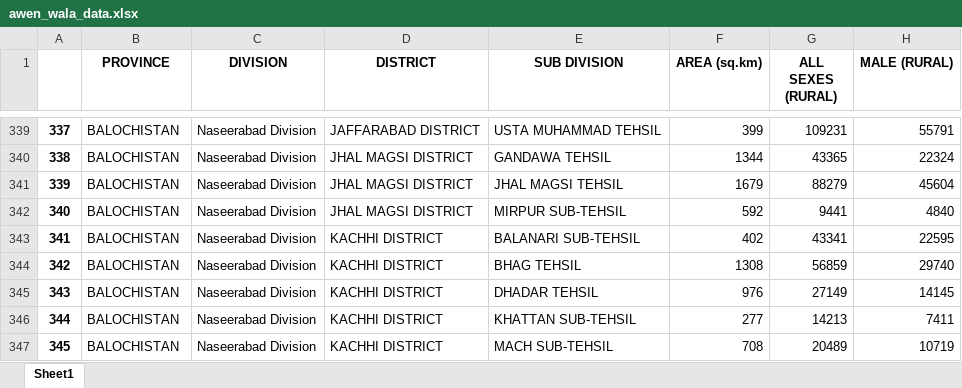
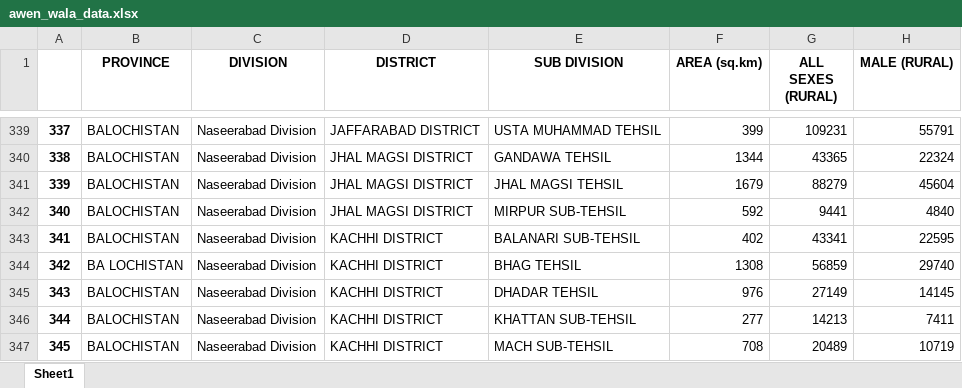
Before and after one commit to amitmishra-cs/Python-for-data-Science-2024, an Excel workbook: pandas_tips_tricks/awen_wala_data.xlsx, sheet Sheet1, drawn as a sheet; only a part is shown, gaps mark what is left out; values as stored, in another font and other column widths than the file's, no borders; the diff names each change by its address in the sheet, - before the commit and + after, or states it on an @@ line.

Commit message:
Pandas basic Function

```diff
--- a/pandas_tips_tricks/awen_wala_data.xlsx (sheet Sheet1)
+++ b/pandas_tips_tricks/awen_wala_data.xlsx (sheet Sheet1)
-B344 (PROVINCE): BALOCHISTAN
+B344 (PROVINCE): BA LOCHISTAN
```
Also changed, not shown: 2 other files.
